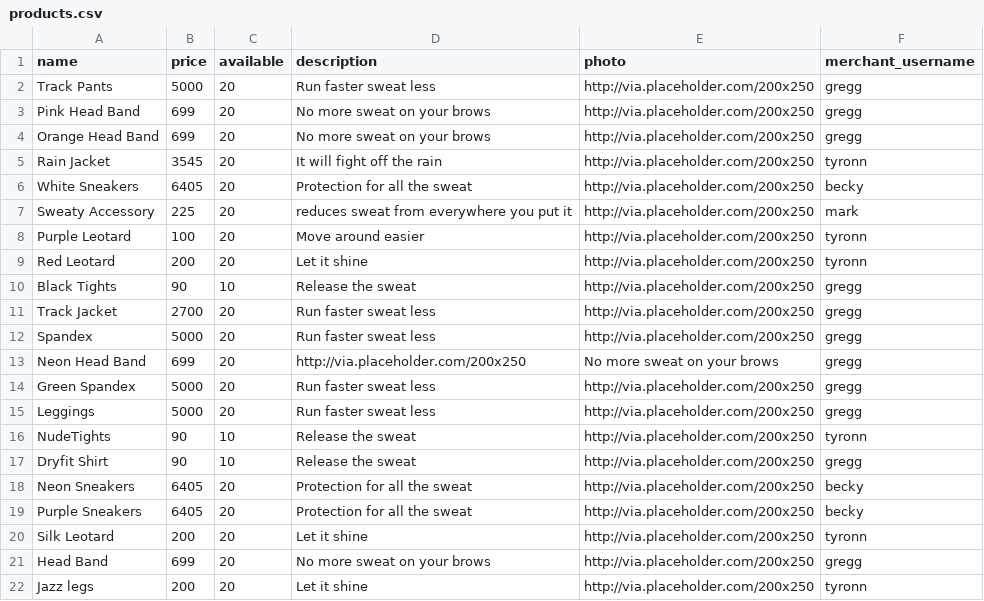
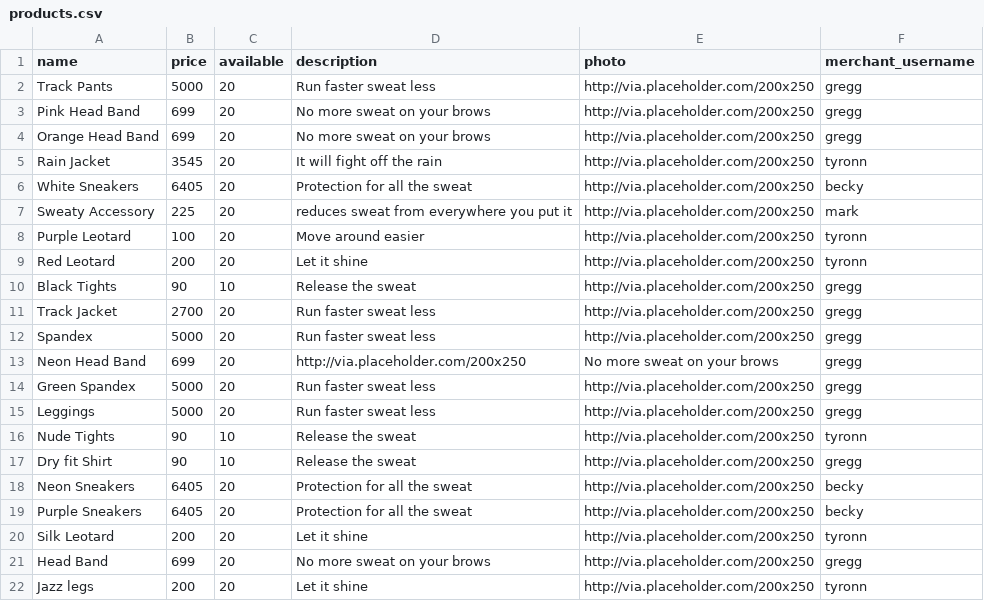
Before and after one commit to samanthaberk/betsy, a CSV file: db/seed_data/products.csv, drawn as a sheet.

```diff
--- a/db/seed_data/products.csv
+++ b/db/seed_data/products.csv
@@ -15,4 +15,4 @@ Green Spandex,5000,20,Run faster sweat less, http://via.placeholder.com/200x250,
 Leggings,5000,20,Run faster sweat less, http://via.placeholder.com/200x250,gregg
-NudeTights,90,10,Release the sweat,http://via.placeholder.com/200x250,tyronn
-Dryfit Shirt,90,10,Release the sweat,http://via.placeholder.com/200x250,gregg
+Nude Tights,90,10,Release the sweat,http://via.placeholder.com/200x250,tyronn
+Dry fit Shirt,90,10,Release the sweat,http://via.placeholder.com/200x250,gregg
 Neon Sneakers,6405,20,Protection for all the sweat, http://via.placeholder.com/200x250,becky
```
Also changed, not shown: db/seed_data/categories-products.csv, 2 other files.
